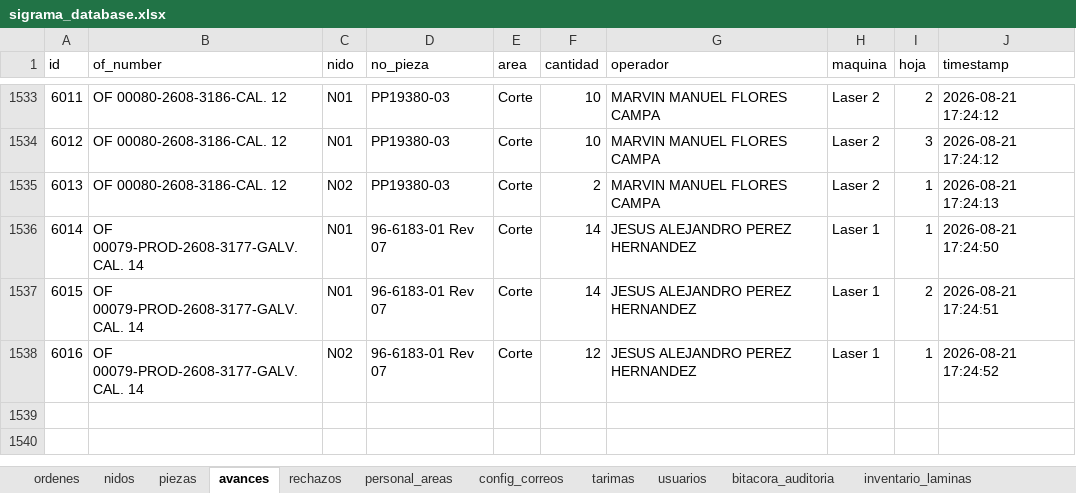
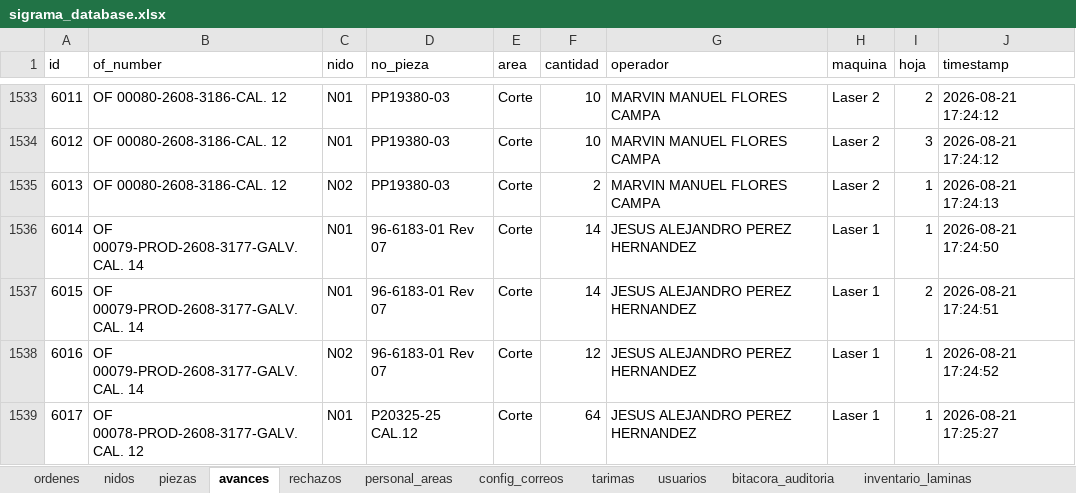
Before and after one commit to jesusalbertomoraleslopez-byte/control-corte-doblez, an Excel workbook: sigrama_database.xlsx, sheet avances, drawn as a sheet; only a part is shown, gaps mark what is left out; values as stored, in another font and other column widths than the file's, no borders; the diff names each change by its address in the sheet, - before the commit and + after, or states it on an @@ line.

Commit message:
Sync DB Excel 2026-08-21 17:25:29

```diff
--- a/sigrama_database.xlsx (sheet avances)
+++ b/sigrama_database.xlsx (sheet avances)
+row 1539: 6017 | OF 00078-PROD-2608-3177-GALV. CAL. 12 | N01 | P20325-25 CAL.12 | Corte | 64 | JESUS ALEJANDRO PEREZ HERNANDEZ | Laser 1 | 1 | 2026-08-21 17:25:27
```
